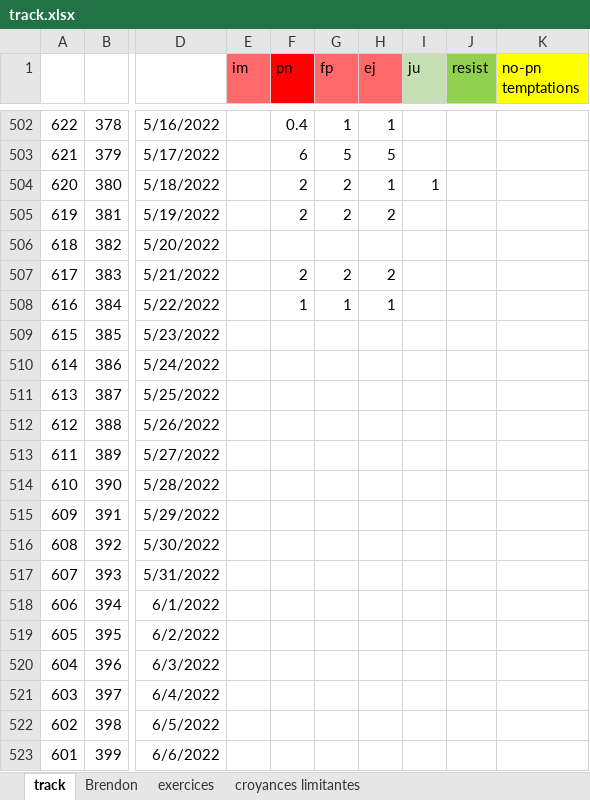
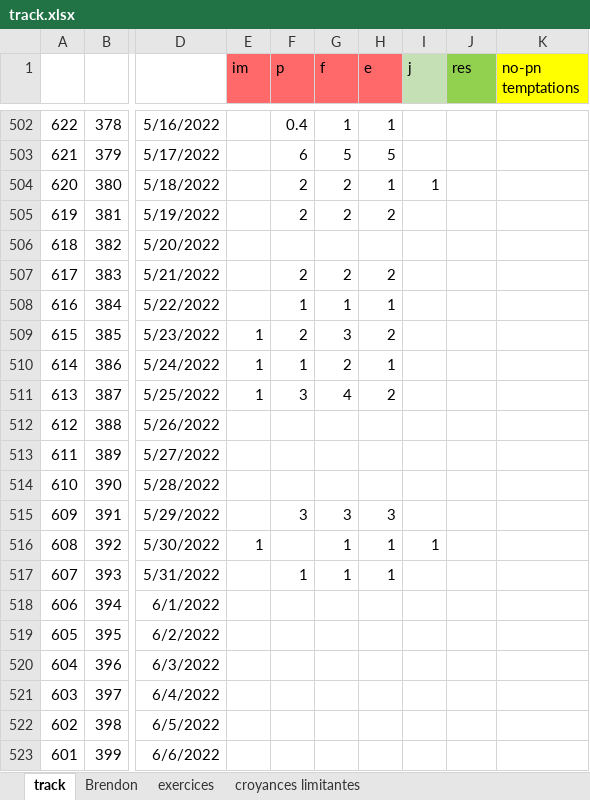
Before and after one commit to lenopgm/notes, an Excel workbook: track.xlsx, sheet track, drawn as a sheet; only a part is shown, gaps mark what is left out; values as stored, in another font and other column widths than the file's, no borders; the diff names each change by its address in the sheet, - before the commit and + after, or states it on an @@ line.

```diff
--- a/track.xlsx (sheet track)
+++ b/track.xlsx (sheet track)
-F1: pn
+F1: p
-F1 fill: #FF0000
+F1 fill: #FF6969
-G1: fp
+G1: f
-H1: ej
+H1: e
-I1: ju
+I1: j
-J1: resist
+J1: res
-E509:E511 (im): (empty)
+E509:E511 (im): 1
-F509 (p): (empty)
+F509 (p): 2
-G509 (f): (empty)
+G509 (f): 3
-H509 (e): (empty)
+H509 (e): 2
-F510 (p): (empty)
+F510 (p): 1
-G510 (f): (empty)
+G510 (f): 2
-H510 (e): (empty)
+H510 (e): 1
-F511 (p): (empty)
+F511 (p): 3
-G511 (f): (empty)
+G511 (f): 4
-H511 (e): (empty)
+H511 (e): 2
-F515 (p): (empty)
+F515 (p): 3
-G515 (f): (empty)
+G515 (f): 3
-H515 (e): (empty)
+H515 (e): 3
-E516 (im): (empty)
+E516 (im): 1
-G516:G517 (f): (empty)
+G516:G517 (f): 1
-H516:H517 (e): (empty)
+H516:H517 (e): 1
-I516 (j): (empty)
+I516 (j): 1
-F517 (p): (empty)
+F517 (p): 1
```
Also changed, not shown: 2 other files.
